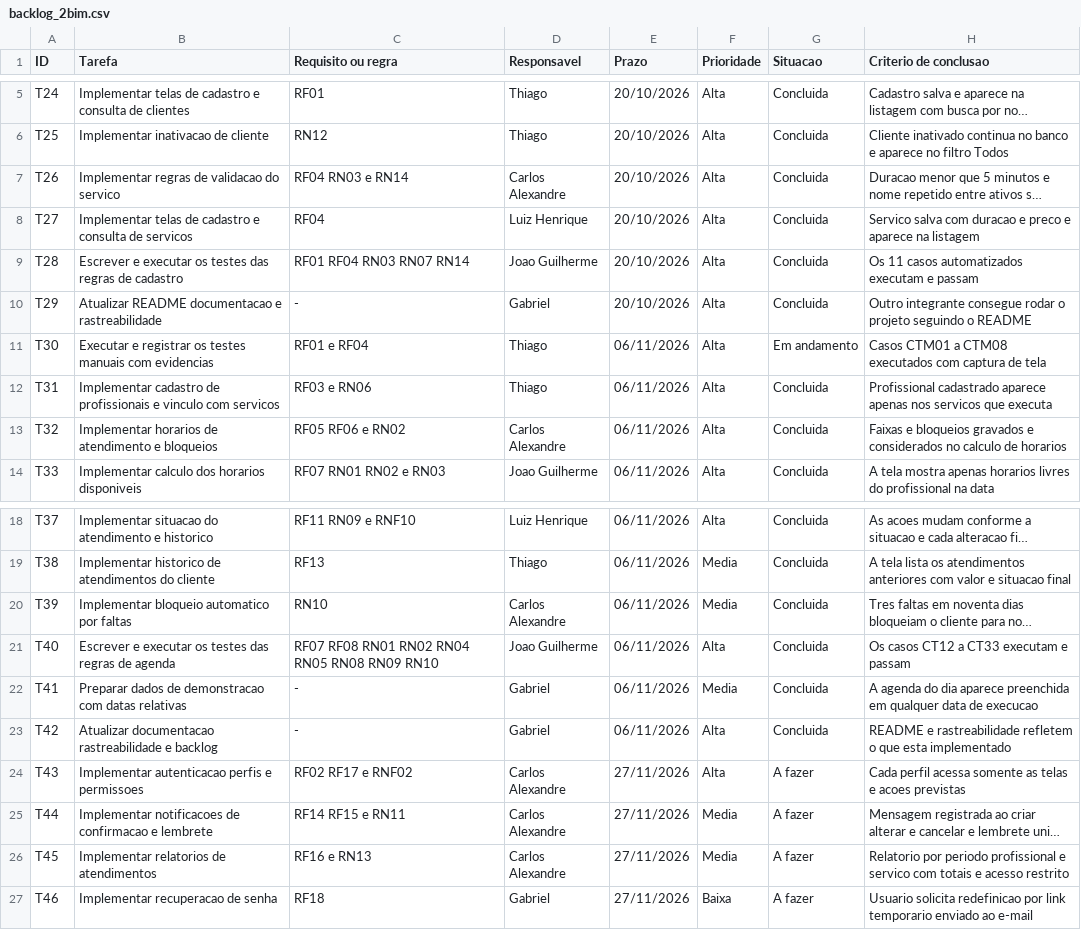
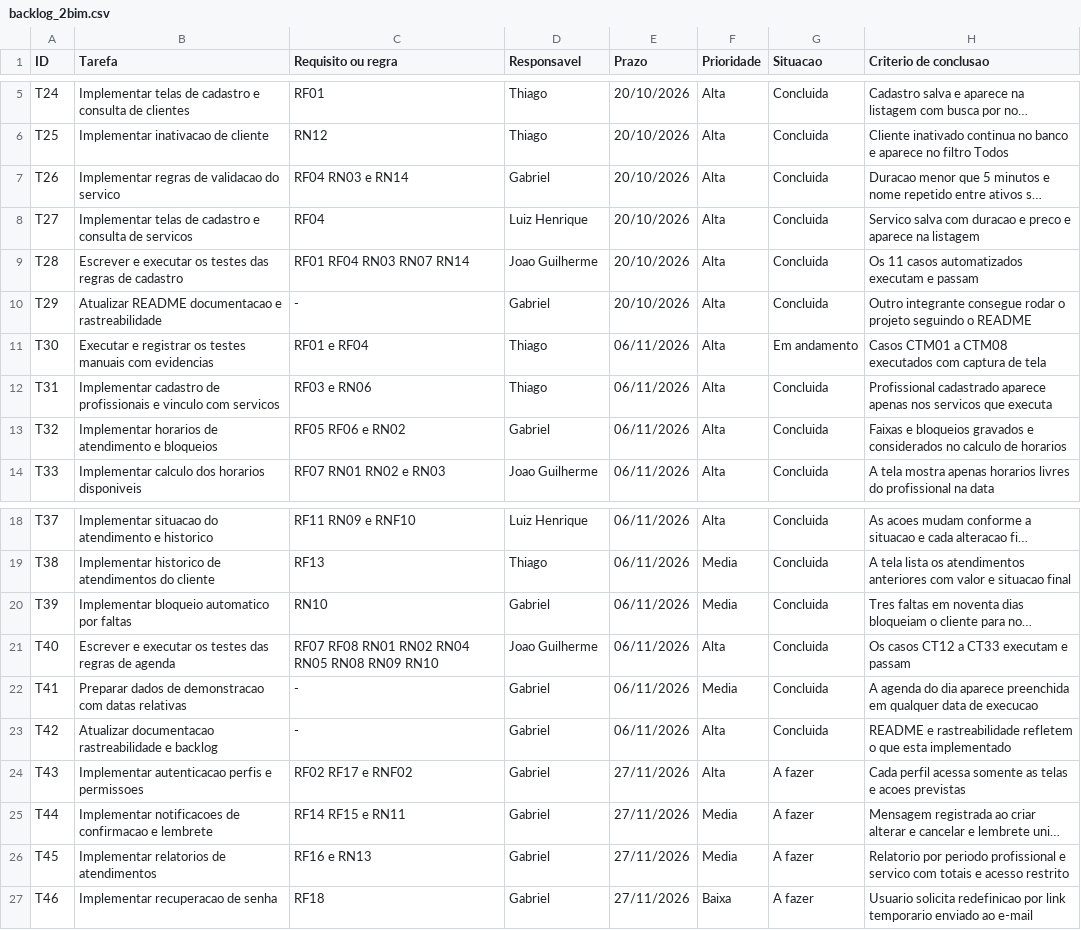
Before and after one commit to Gdzinn1200/Sabine_Atividade, a CSV file: docs/backlog_2bim.csv, drawn as a sheet; only a part is shown, gaps mark what is left out; long unchanged cells end in …; the diff names each change by its address in the sheet, - before the commit and + after, or states it on an @@ line.

Commit message:
chore: atualizar a composicao da equipe
Remove Carlos Alexandre Ogrysko da equipe e transfere suas tarefas
para Gabriel Victor Pais Hartmann.

- README: equipe com quatro integrantes e frentes de trabalho ajustadas
- backlog: T26, T32, T39, T43, T44 e T45 passam para Gabriel
- documento da entrega de 06/11 regerado: capa, identificacao,
  backlog, contribuicoes e roteiro da demonstracao

```diff
--- a/docs/backlog_2bim.csv
+++ b/docs/backlog_2bim.csv
-D7 (Responsavel): Carlos Alexandre
+D7 (Responsavel): Gabriel
-D13 (Responsavel): Carlos Alexandre
+D13 (Responsavel): Gabriel
-D20 (Responsavel): Carlos Alexandre
+D20 (Responsavel): Gabriel
-D24:D26 (Responsavel): Carlos Alexandre
+D24:D26 (Responsavel): Gabriel
```
Also changed, not shown: 2 other files.
